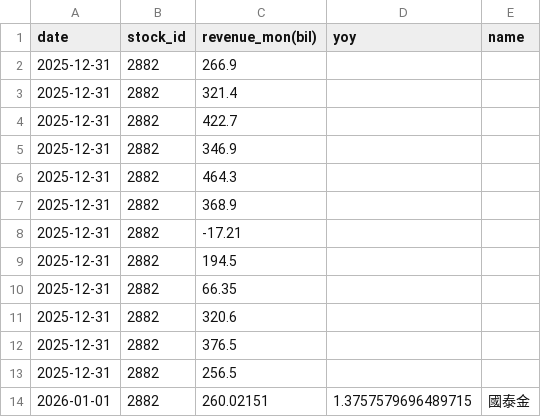
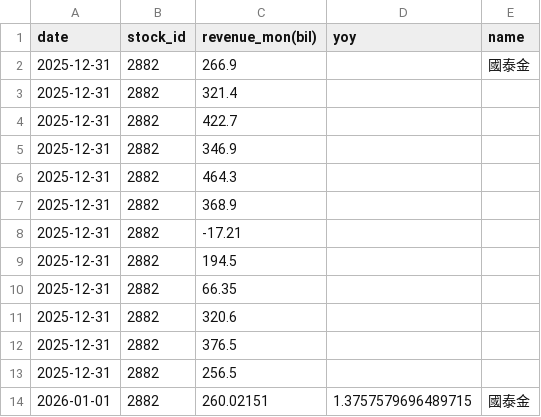
Before and after one commit to zhe-yuan23/stock, a CSV file: data/2882_revenue.csv, drawn as a sheet.

```diff
--- a/data/2882_revenue.csv
+++ b/data/2882_revenue.csv
@@ -1,3 +1,3 @@
 date,stock_id,revenue_mon(bil),yoy,name
-2025-12-31,2882,266.9,,
+2025-12-31,2882,266.9,,國泰金
 2025-12-31,2882,321.4,,
```
Also changed, not shown: data/2881_revenue.csv, data/2883_revenue.csv, 7 other files.
